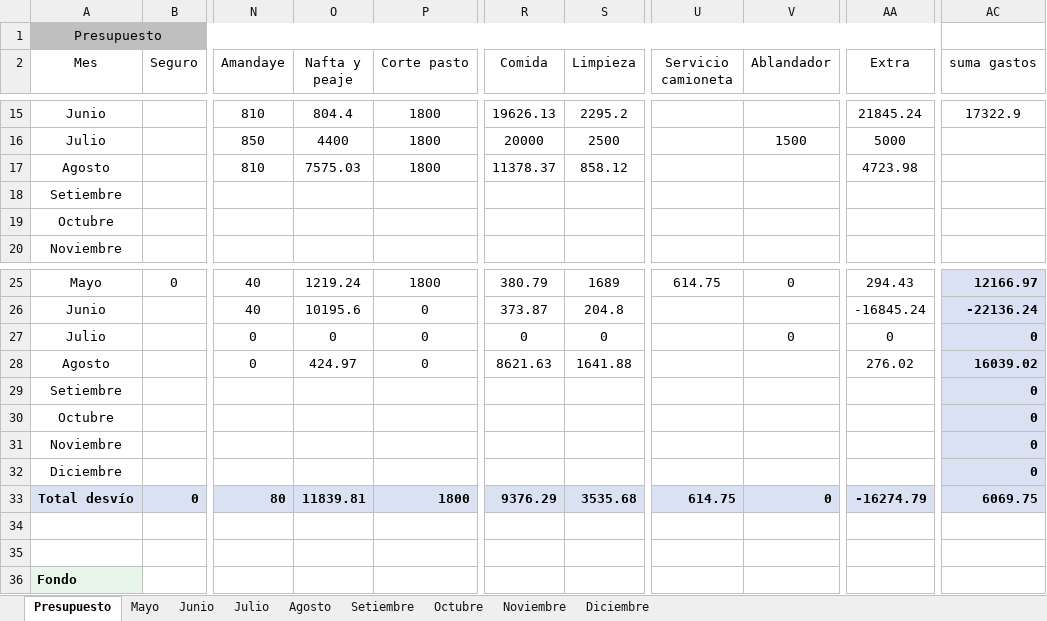
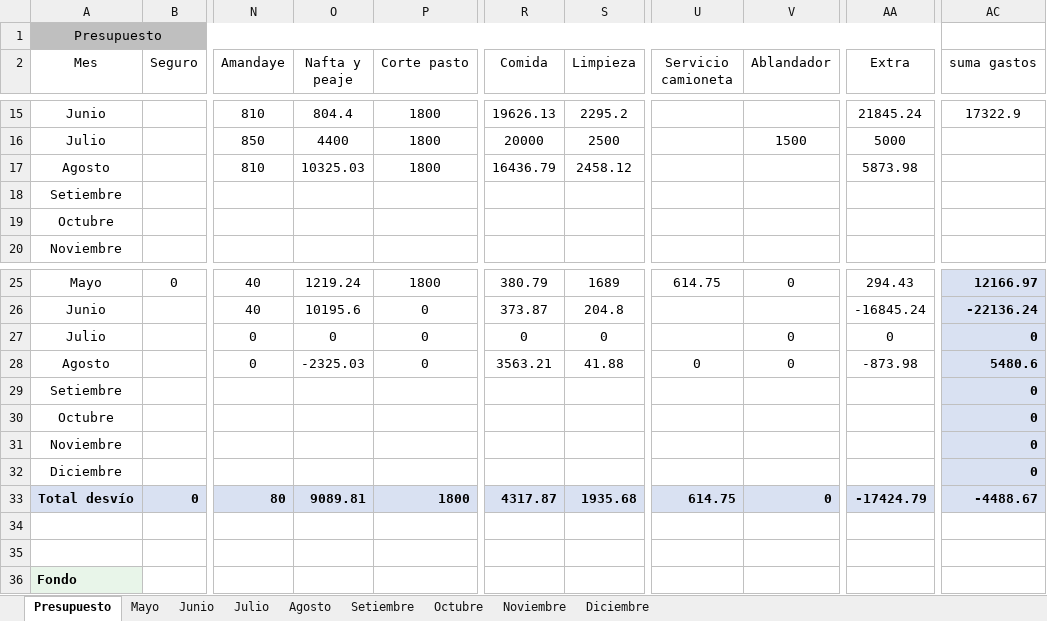
Before and after one commit to PersonalCasa/Presupuesto, an Excel workbook: Presupuesto_2026.xlsx, sheet Presupuesto, drawn as a sheet; only a part is shown, gaps mark what is left out; values as stored, in another font and other column widths than the file's, no borders; conditional formats not drawn; the diff names each change by its address in the sheet, - before the commit and + after, or states it on an @@ line.

```diff
--- a/Presupuesto_2026.xlsx (sheet Presupuesto)
+++ b/Presupuesto_2026.xlsx (sheet Presupuesto)
-O17 (Nafta y peaje): 7575.03
+O17 (Nafta y peaje): 10325.03
-R17 (Comida): 11378.37
+R17 (Comida): 16436.79
-S17 (Limpieza): 858.12
+S17 (Limpieza): 2458.12
-AA17 (Extra): 4723.98
+AA17 (Extra): 5873.98
-O28 (Nafta y peaje): 424.97
+O28 (Nafta y peaje): -2325.03
-R28 (Comida): 8621.63
+R28 (Comida): 3563.21
-S28 (Limpieza): 1641.88
+S28 (Limpieza): 41.88
-U28 (Servicio camioneta): (empty)
+U28 (Servicio camioneta): 0
-V28 (Ablandador): (empty)
+V28 (Ablandador): 0
-AA28 (Extra): 276.02
+AA28 (Extra): -873.98
-AC28 (suma gastos): 16039.02
+AC28 (suma gastos): 5480.6
-O33 (Nafta y peaje): 11839.81
+O33 (Nafta y peaje): 9089.81
-R33 (Comida): 9376.29
+R33 (Comida): 4317.87
-S33 (Limpieza): 3535.68
+S33 (Limpieza): 1935.68
-AA33 (Extra): -16274.79
+AA33 (Extra): -17424.79
-AC33 (suma gastos): 6069.75
+AC33 (suma gastos): -4488.67
```
Also changed, not shown: sheet Agosto.
